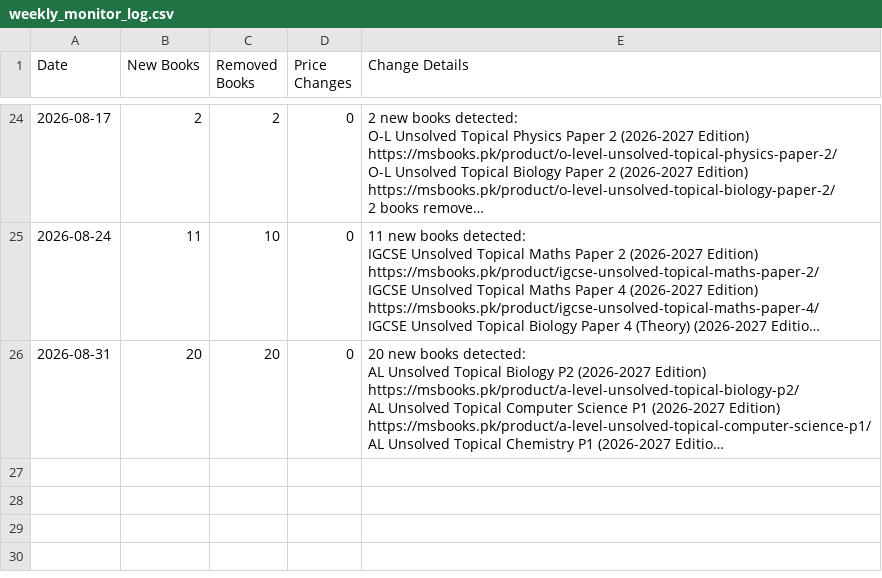
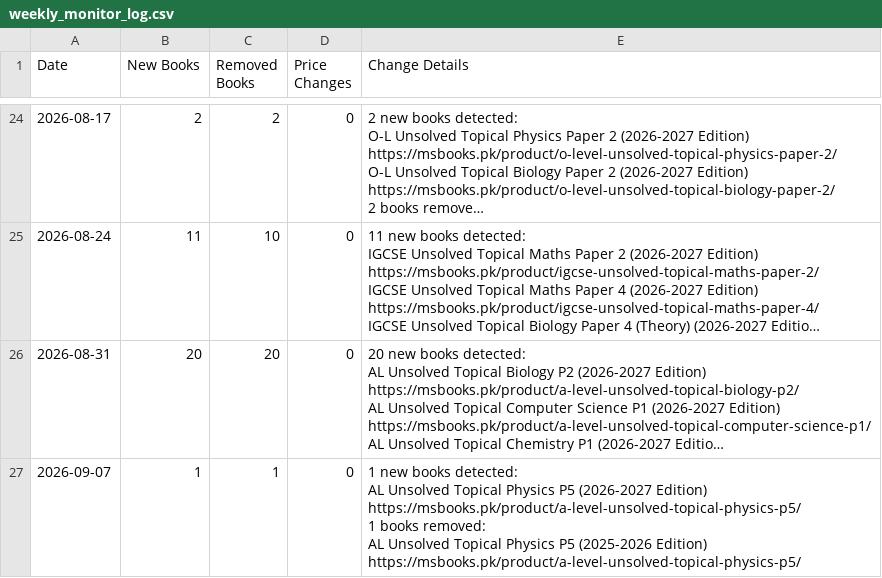
Before and after one commit to ShahmeerC/MSBooks-Monitor, a CSV file: data/weekly_monitor_log.csv, drawn as a sheet; only a part is shown, gaps mark what is left out; long unchanged cells end in …; ↵ is a line break in a cell; the diff names each change by its address in the sheet, - before the commit and + after, or states it on an @@ line.

```diff
--- a/data/weekly_monitor_log.csv
+++ b/data/weekly_monitor_log.csv
+row 27: 2026-09-07 | 1 | 1 | 0 | 1 new books detected: ↵ AL Unsolved Topical Physics P5 (2026-2027 Edition) ↵ https://msbooks.pk/product/a-level-unsolved-topical-physics-p5/ ↵ 1 books removed: ↵ AL Unsolved Topical Physics P5 (2025-2026 Edition) ↵ https://msbooks.pk/product/a-level-unsolved-topical-physics-p5/
```
Also changed, not shown: data/books_monitor.csv.
